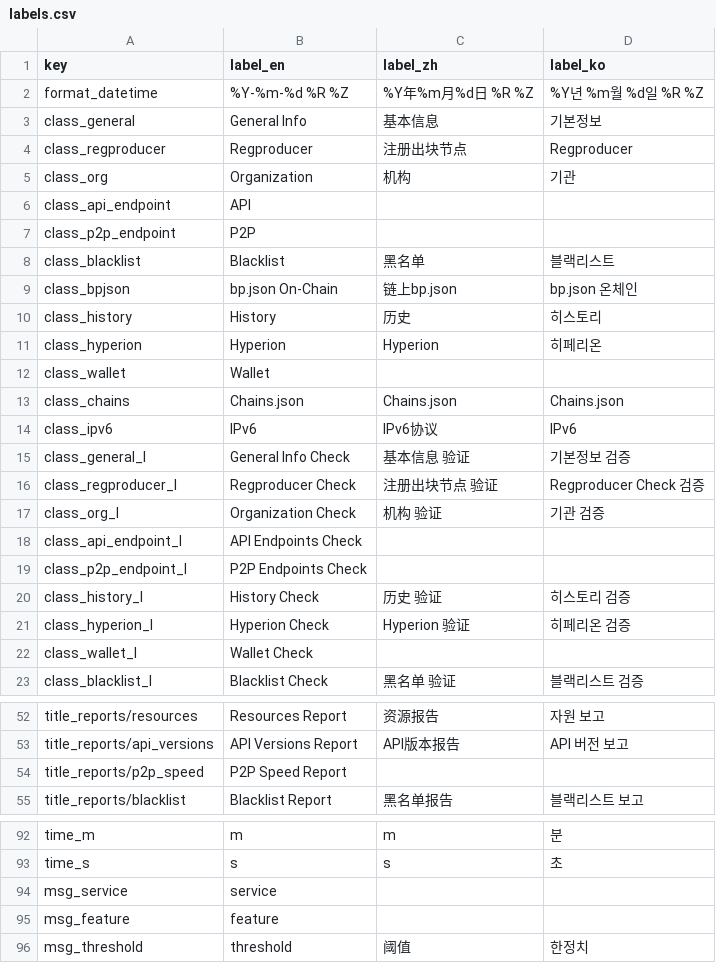
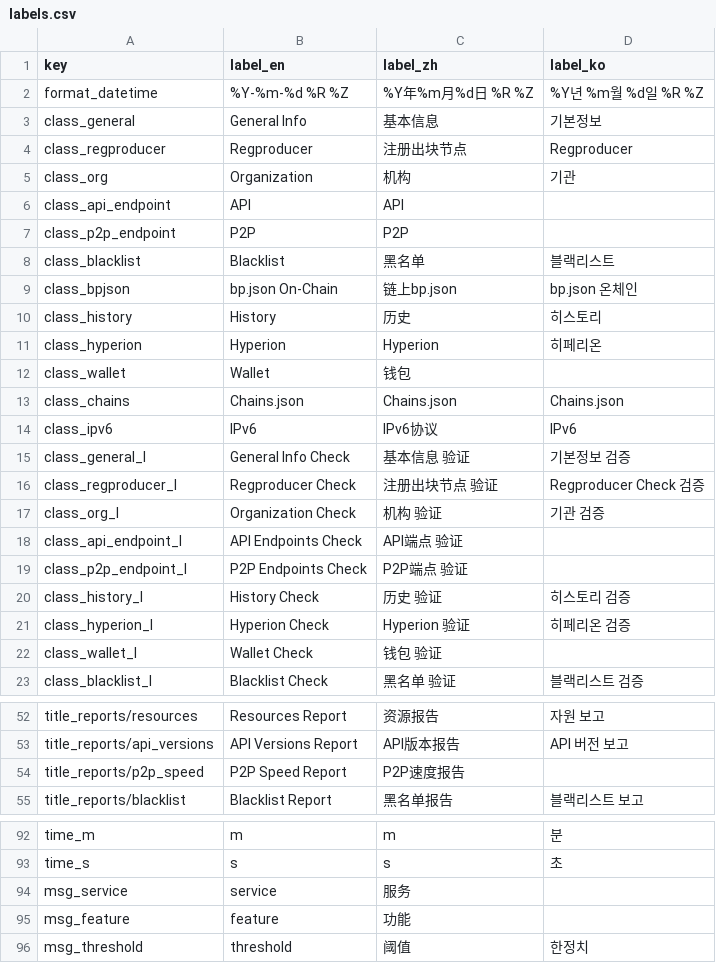
Before and after one commit to EOS-Nation/bpvalidate, a CSV file: config/labels.csv, drawn as a sheet; only a part is shown, gaps mark what is left out; the diff covers the shown part only.

Commit message:
Update labels.csv

```diff
--- a/config/labels.csv
+++ b/config/labels.csv
@@ -5,4 +5,4 @@ class_regproducer,Regproducer,注册出块节点,Regproducer
 class_org,Organization,机构,기관
-class_api_endpoint,API,,
-class_p2p_endpoint,P2P,,
+class_api_endpoint,API,API,
+class_p2p_endpoint,P2P,P2P,
 class_blacklist,Blacklist,黑名单,블랙리스트
@@ -11,3 +11,3 @@ class_history,History,历史,히스토리
 class_hyperion,Hyperion,Hyperion,히페리온
-class_wallet,Wallet,,
+class_wallet,Wallet,钱包,
 class_chains,Chains.json,Chains.json,Chains.json
@@ -17,7 +17,7 @@ class_regproducer_l,Regproducer Check,注册出块节点 验证,Regproducer Chec
 class_org_l,Organization Check,机构 验证,기관 검증
-class_api_endpoint_l,API Endpoints Check,,
-class_p2p_endpoint_l,P2P Endpoints Check,,
+class_api_endpoint_l,API Endpoints Check,API端点 验证,
+class_p2p_endpoint_l,P2P Endpoints Check,P2P端点 验证,
 class_history_l,History Check,历史 验证,히스토리 검증
 class_hyperion_l,Hyperion Check,Hyperion 验证,히페리온 검증
-class_wallet_l,Wallet Check,,
+class_wallet_l,Wallet Check,钱包 验证,
 class_blacklist_l,Blacklist Check,黑名单 验证,블랙리스트 검증
@@ -53,3 +53,3 @@ title_reports/resources,Resources Report,资源报告,자원 보고
 title_reports/api_versions,API Versions Report,API版本报告,API 버전 보고
-title_reports/p2p_speed,P2P Speed Report,,
+title_reports/p2p_speed,P2P Speed Report,P2P速度报告,
 title_reports/blacklist,Blacklist Report,黑名单报告,블랙리스트 보고
@@ -93,4 +93,4 @@ time_m,m,m,분
 time_s,s,s,초
-msg_service,service,,
-msg_feature,feature,,
+msg_service,service,服务,
+msg_feature,feature,功能,
 msg_threshold,threshold,阈值,한정치
```
Also changed, not shown: 1 edited cell elsewhere in this file.
